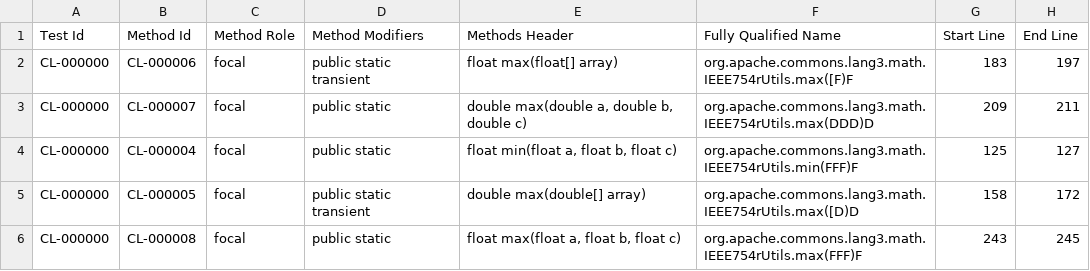
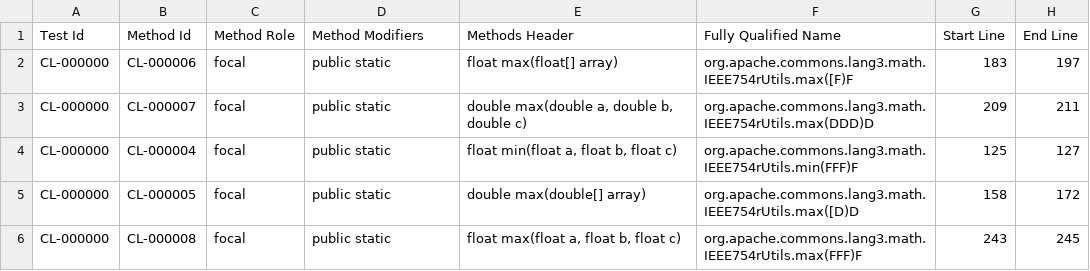
Before and after one commit to ali-ghanbari/manual-dataset, a CSV file: CommonsLang.csv, drawn as a sheet; only a part is shown; the diff covers the shown part only.

```diff
--- a/CommonsLang.csv
+++ b/CommonsLang.csv
@@ -1,6 +1,6 @@
 Test Id,Method Id,Method Role,Method Modifiers,Methods Header,Fully Qualified Name,Start Line,End Line
-CL-000000,CL-000006,focal,public static transient,float max(float[] array),org.apache.commons.lang3.math.IEEE754rUtils.max([F)F,183,197
+CL-000000,CL-000006,focal,"public static ",float max(float[] array),org.apache.commons.lang3.math.IEEE754rUtils.max([F)F,183,197
 CL-000000,CL-000007,focal,public static,"double max(double a, double b, double c)",org.apache.commons.lang3.math.IEEE754rUtils.max(DDD)D,209,211
 CL-000000,CL-000004,focal,public static,"float min(float a, float b, float c)",org.apache.commons.lang3.math.IEEE754rUtils.min(FFF)F,125,127
-CL-000000,CL-000005,focal,public static transient,double max(double[] array),org.apache.commons.lang3.math.IEEE754rUtils.max([D)D,158,172
+CL-000000,CL-000005,focal,"public static ",double max(double[] array),org.apache.commons.lang3.math.IEEE754rUtils.max([D)D,158,172
 CL-000000,CL-000008,focal,public static,"float max(float a, float b, float c)",org.apache.commons.lang3.math.IEEE754rUtils.max(FFF)F,243,245
```
Also changed, not shown: 9 edited cells elsewhere in this file, 1 other file.
